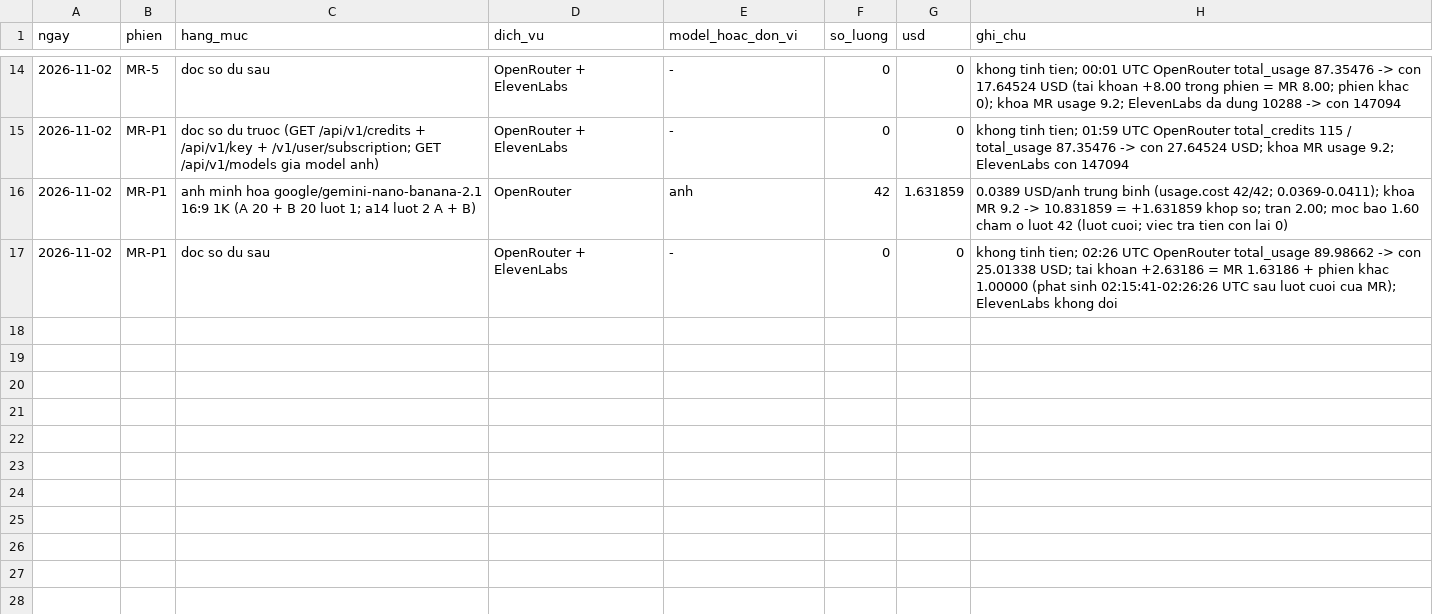
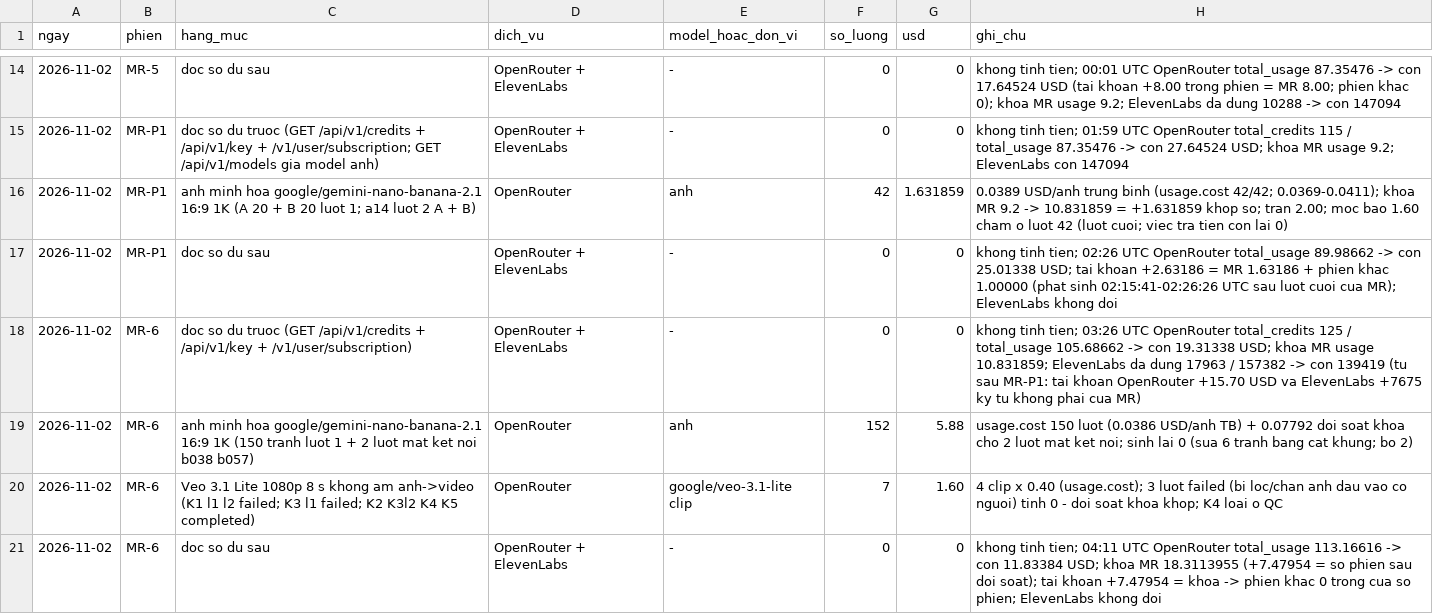
Before and after one commit to HungQuach301/money-reroute, a CSV file: COST-LEDGER.csv, drawn as a sheet; only a part is shown, gaps mark what is left out.

```diff
--- a/COST-LEDGER.csv
+++ b/COST-LEDGER.csv
@@ -17 +17,5 @@ ngay,phien,hang_muc,dich_vu,model_hoac_don_vi,so_luong,usd,ghi_chu
 2026-11-02,MR-P1,doc so du sau,OpenRouter + ElevenLabs,-,0,0,khong tinh tien; 02:26 UTC OpenRouter total_usage 89.98662 -> con 25.01338 USD; tai khoan +2.63186 = MR 1.63186 + phien khac 1.00000 (phat sinh 02:15:41-02:26:26 UTC sau luot cuoi cua MR); ElevenLabs khong doi
+2026-11-02,MR-6,doc so du truoc (GET /api/v1/credits + /api/v1/key + /v1/user/subscription),OpenRouter + ElevenLabs,-,0,0,khong tinh tien; 03:26 UTC OpenRouter total_credits 125 / total_usage 105.68662 -> con 19.31338 USD; khoa MR usage 10.831859; ElevenLabs da dung 17963 / 157382 -> con 139419 (tu sau MR-P1: tai khoan OpenRouter +15.70 USD va ElevenLabs +7675 ky tu khong phai cua MR)
+2026-11-02,MR-6,anh minh hoa google/gemini-nano-banana-2.1 16:9 1K (150 tranh luot 1 + 2 luot mat ket noi b038 b057),OpenRouter,anh,152,5.88,usage.cost 150 luot (0.0386 USD/anh TB) + 0.07792 doi soat khoa cho 2 luot mat ket noi; sinh lai 0 (sua 6 tranh bang cat khung; bo 2)
+2026-11-02,MR-6,Veo 3.1 Lite 1080p 8 s khong am anh->video (K1 l1 l2 failed; K3 l1 failed; K2 K3l2 K4 K5 completed),OpenRouter,google/veo-3.1-lite clip,7,1.60,4 clip x 0.40 (usage.cost); 3 luot failed (bi loc/chan anh dau vao co nguoi) tinh 0 - doi soat khoa khop; K4 loai o QC
+2026-11-02,MR-6,doc so du sau,OpenRouter + ElevenLabs,-,0,0,khong tinh tien; 04:11 UTC OpenRouter total_usage 113.16616 -> con 11.83384 USD; khoa MR 18.3113955 (+7.47954 = so phien sau doi soat); tai khoan +7.47954 = khoa -> phien khac 0 trong cua so phien; ElevenLabs khong doi
```
Also changed, not shown: 16 other files.
